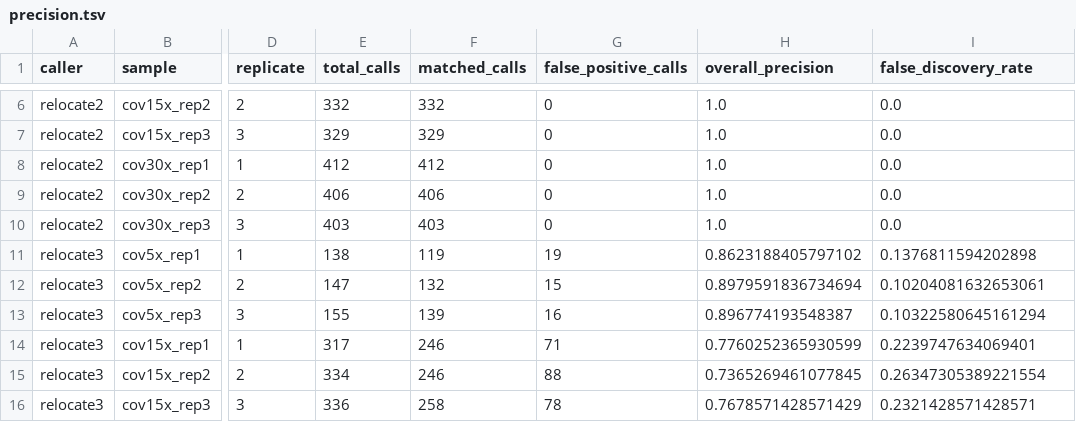
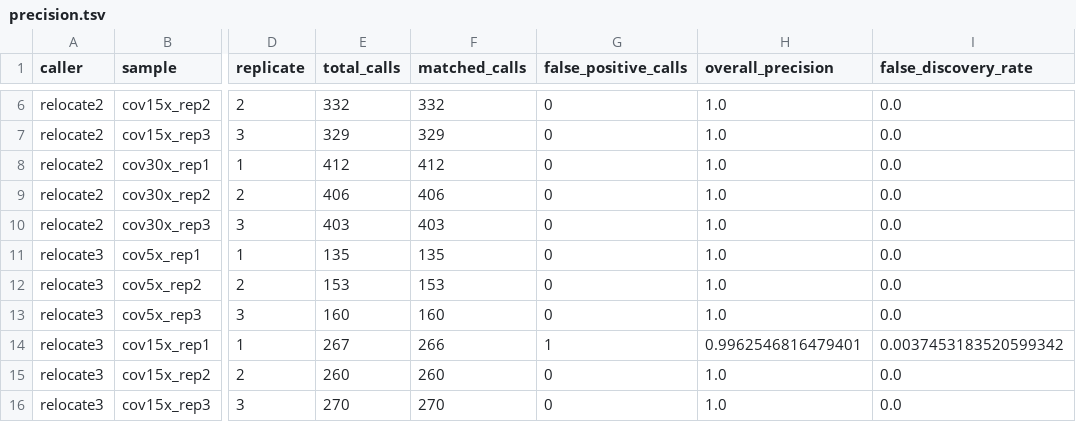
Before and after one commit to nfmathieu94/relocate-benchmark, a TSV file: reports/precision.tsv, drawn as a sheet; only a part is shown, gaps mark what is left out; the diff covers the shown part only; the diff names each change by its address in the sheet, - before the commit and + after, or states it on an @@ line.

```diff
--- a/reports/precision.tsv
+++ b/reports/precision.tsv
-E11 (total_calls): 138
+E11 (total_calls): 135
-F11 (matched_calls): 119
+F11 (matched_calls): 135
-G11 (false_positive_calls): 19
+G11 (false_positive_calls): 0
-H11 (overall_precision): 0.8623188405797102
+H11 (overall_precision): 1.0
-I11 (false_discovery_rate): 0.1376811594202898
+I11 (false_discovery_rate): 0.0
-E12 (total_calls): 147
+E12 (total_calls): 153
-F12 (matched_calls): 132
+F12 (matched_calls): 153
-G12 (false_positive_calls): 15
+G12 (false_positive_calls): 0
-H12 (overall_precision): 0.8979591836734694
+H12 (overall_precision): 1.0
-I12 (false_discovery_rate): 0.10204081632653061
+I12 (false_discovery_rate): 0.0
-E13 (total_calls): 155
+E13 (total_calls): 160
-F13 (matched_calls): 139
+F13 (matched_calls): 160
-G13 (false_positive_calls): 16
+G13 (false_positive_calls): 0
-H13 (overall_precision): 0.896774193548387
+H13 (overall_precision): 1.0
-I13 (false_discovery_rate): 0.10322580645161294
+I13 (false_discovery_rate): 0.0
-E14 (total_calls): 317
+E14 (total_calls): 267
-F14 (matched_calls): 246
+F14 (matched_calls): 266
-G14 (false_positive_calls): 71
+G14 (false_positive_calls): 1
-H14 (overall_precision): 0.7760252365930599
+H14 (overall_precision): 0.9962546816479401
-I14 (false_discovery_rate): 0.2239747634069401
+I14 (false_discovery_rate): 0.0037453183520599342
-E15 (total_calls): 334
+E15 (total_calls): 260
-F15 (matched_calls): 246
+F15 (matched_calls): 260
-G15 (false_positive_calls): 88
+G15 (false_positive_calls): 0
-H15 (overall_precision): 0.7365269461077845
+H15 (overall_precision): 1.0
-I15 (false_discovery_rate): 0.26347305389221554
+I15 (false_discovery_rate): 0.0
-E16 (total_calls): 336
+E16 (total_calls): 270
-F16 (matched_calls): 258
+F16 (matched_calls): 270
-G16 (false_positive_calls): 78
+G16 (false_positive_calls): 0
-H16 (overall_precision): 0.7678571428571429
+H16 (overall_precision): 1.0
-I16 (false_discovery_rate): 0.2321428571428571
+I16 (false_discovery_rate): 0.0
```
Also changed, not shown: 15 edited cells elsewhere in this file, reports/correctness.tsv, reports/head_to_head.tsv, 1 other file.
